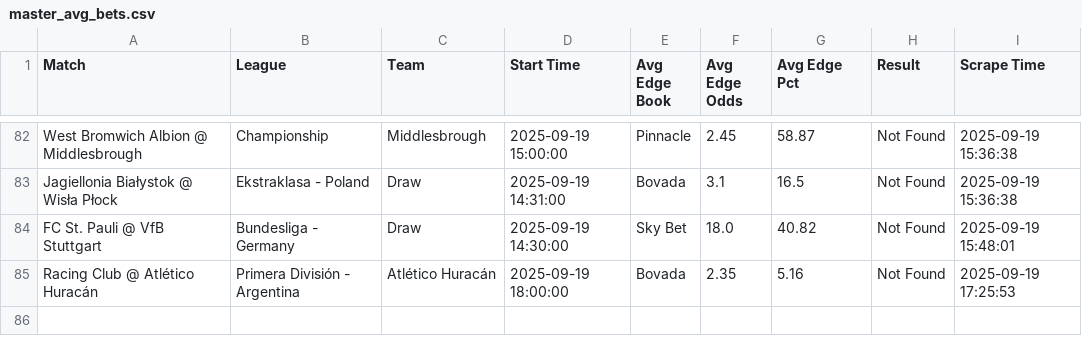
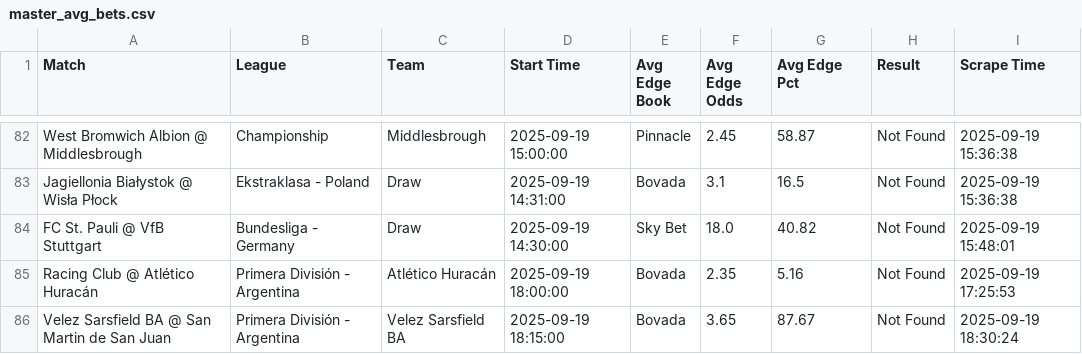
Before and after one commit to aqsmith02/paper-betting-tracker, a CSV file: data/master_avg_bets.csv, drawn as a sheet; only a part is shown, gaps mark what is left out.

```diff
--- a/data/master_avg_bets.csv
+++ b/data/master_avg_bets.csv
@@ -85 +85,2 @@ FC St. Pauli @ VfB Stuttgart,Bundesliga - Germany,Draw,2025-09-19 14:30:00,Sky B
 Racing Club @ Atlético Huracán,Primera División - Argentina,Atlético Huracán,2025-09-19 18:00:00,Bovada,2.35,5.16,Not Found,2025-09-19 17:25:53
+Velez Sarsfield BA @ San Martin de San Juan,Primera División - Argentina,Velez Sarsfield BA,2025-09-19 18:15:00,Bovada,3.65,87.67,Not Found,2025-09-19 18:30:24
```
Also changed, not shown: data/master_avg_full.csv, data/master_mod_zscore_bets.csv, 3 other files.
